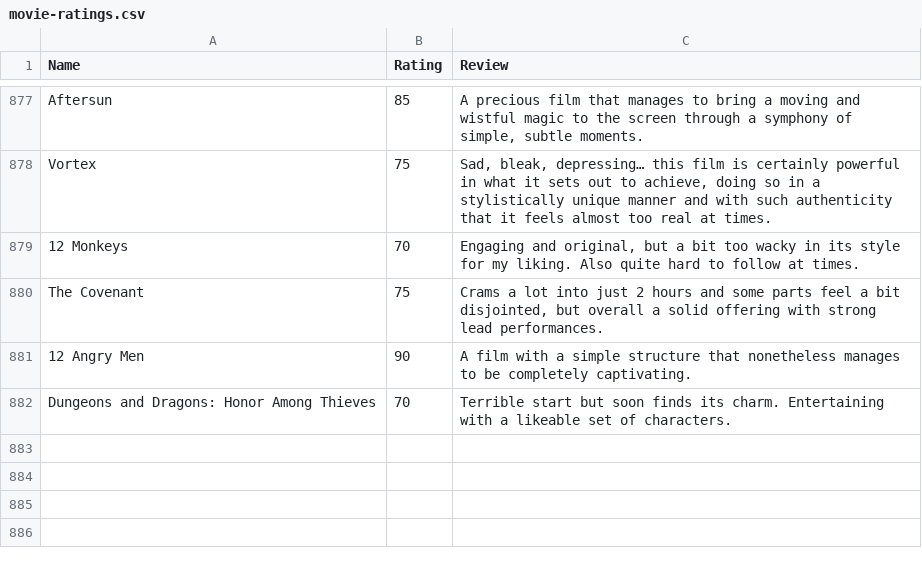
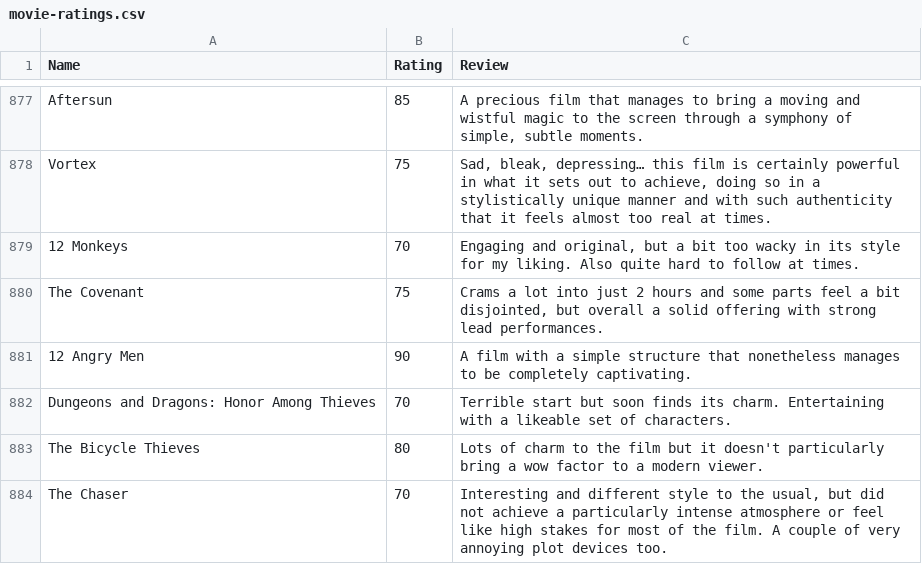
Before and after one commit to CScho96/Film-list, a CSV file: _data/movie-ratings.csv, drawn as a sheet; only a part is shown, gaps mark what is left out; the diff names each change by its address in the sheet, - before the commit and + after, or states it on an @@ line.

Commit message:
Update movie-ratings.csv

```diff
--- a/_data/movie-ratings.csv
+++ b/_data/movie-ratings.csv
+row 883: The Bicycle Thieves | 80 | Lots of charm to the film but it doesn't particularly bring a wow factor to a modern viewer.
+row 884: The Chaser | 70 | Interesting and different style to the usual, but did not achieve a particularly intense atmosphere or feel like high stakes for most of the film. A couple of very annoying plot devices too.
```
